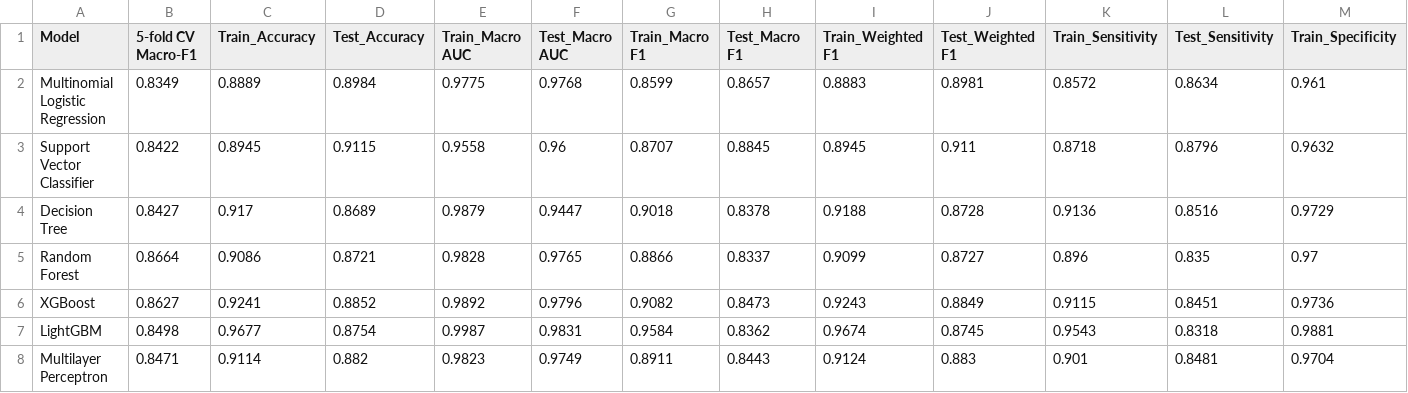
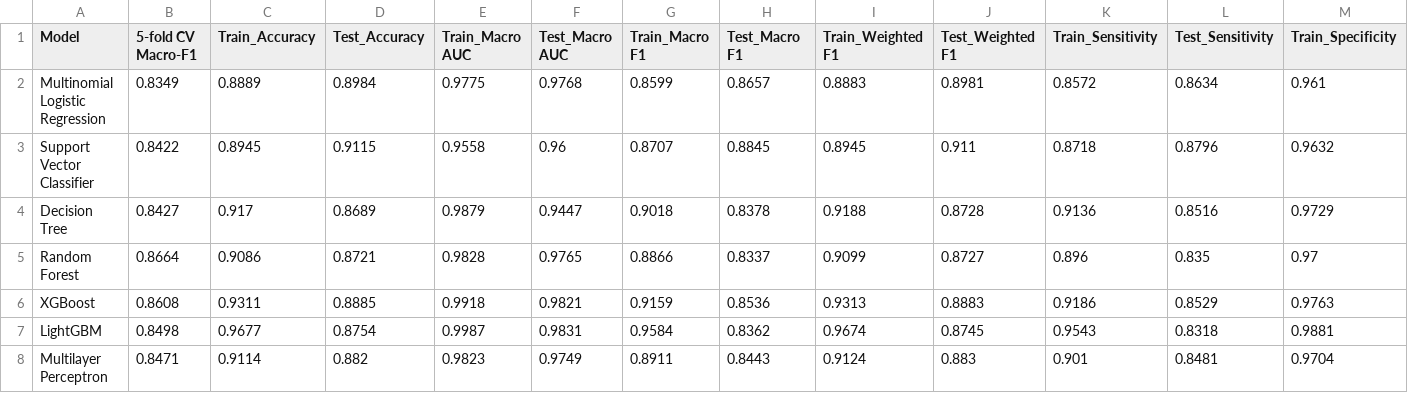
Before and after one commit to hui2109/Thalassemia, a CSV file: outputs/tables/table3_train_vs_test_model_performance.csv, drawn as a sheet; only a part is shown; the diff covers the shown part only; the diff names each change by its address in the sheet, - before the commit and + after, or states it on an @@ line.

```diff
--- a/outputs/tables/table3_train_vs_test_model_performance.csv
+++ b/outputs/tables/table3_train_vs_test_model_performance.csv
-B6 (5-fold CV Macro-F1): 0.8627
+B6 (5-fold CV Macro-F1): 0.8608
-C6 (Train_Accuracy): 0.9241
+C6 (Train_Accuracy): 0.9311
-D6 (Test_Accuracy): 0.8852
+D6 (Test_Accuracy): 0.8885
-E6 (Train_Macro AUC): 0.9892
+E6 (Train_Macro AUC): 0.9918
-F6 (Test_Macro AUC): 0.9796
+F6 (Test_Macro AUC): 0.9821
-G6 (Train_Macro F1): 0.9082
+G6 (Train_Macro F1): 0.9159
-H6 (Test_Macro F1): 0.8473
+H6 (Test_Macro F1): 0.8536
-I6 (Train_Weighted F1): 0.9243
+I6 (Train_Weighted F1): 0.9313
-J6 (Test_Weighted F1): 0.8849
+J6 (Test_Weighted F1): 0.8883
-K6 (Train_Sensitivity): 0.9115
+K6 (Train_Sensitivity): 0.9186
-L6 (Test_Sensitivity): 0.8451
+L6 (Test_Sensitivity): 0.8529
-M6 (Train_Specificity): 0.9736
+M6 (Train_Specificity): 0.9763
```
Also changed, not shown: 5 edited cells elsewhere in this file, outputs/tables/table0_univariate_analysis.csv, outputs/tables/table0b_derived_index_selection_log.csv, 35 other files.
